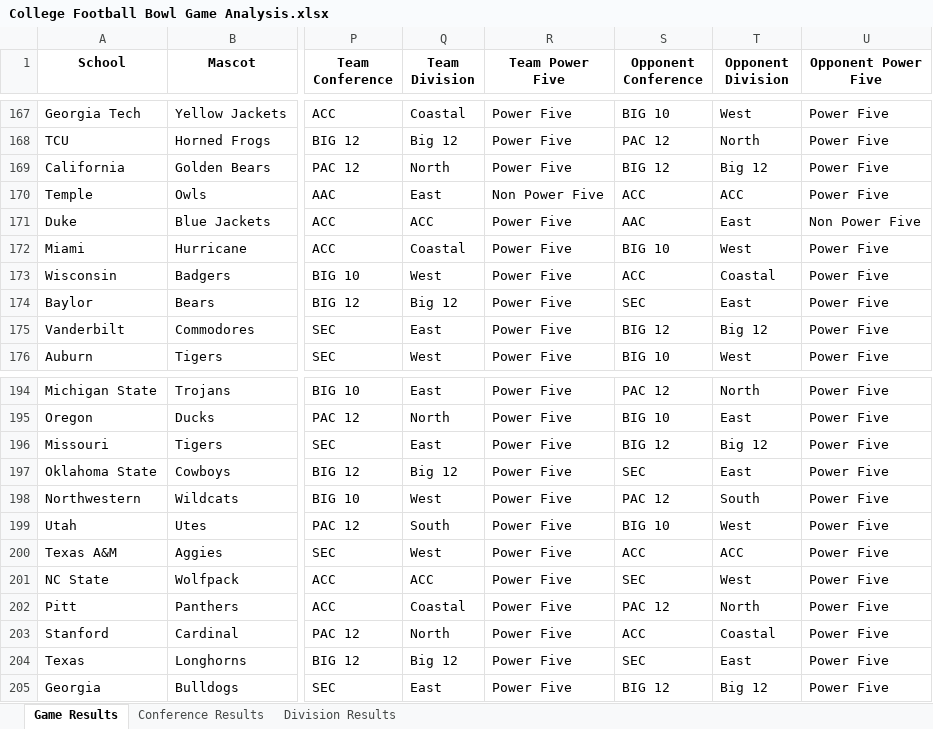
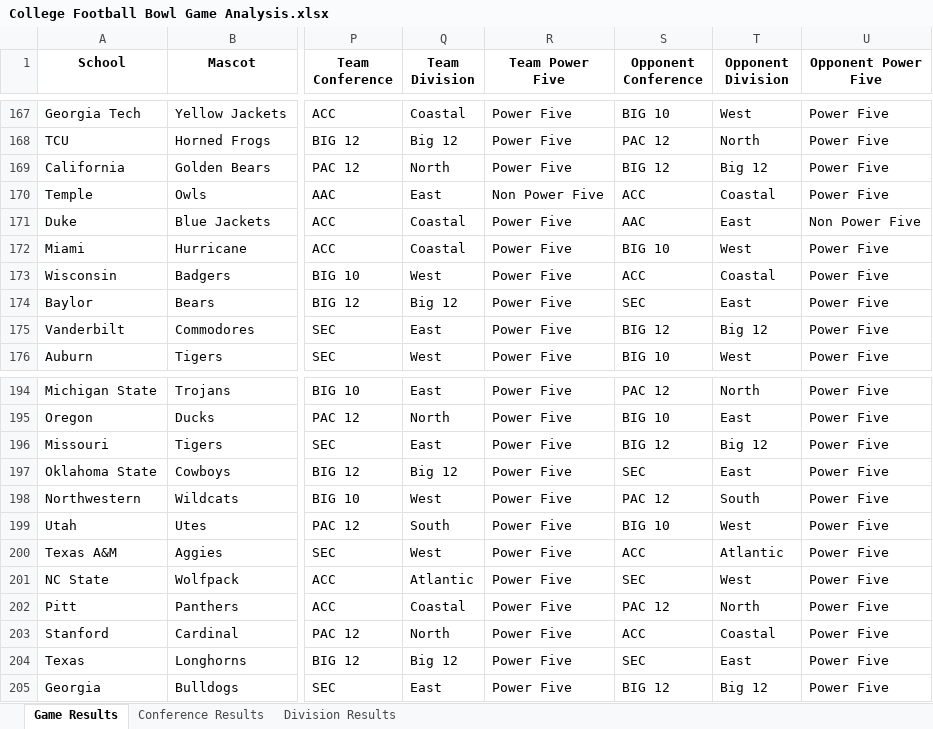
Before and after one commit to rspoonmore/CollegeFootballBowlGames, an Excel workbook: Generated Files/College Football Bowl Game Analysis.xlsx, sheet Game Results, drawn as a sheet; only a part is shown, gaps mark what is left out; values as stored, in another font and other column widths than the file's, no borders; the diff names each change by its address in the sheet, - before the commit and + after, or states it on an @@ line.

Commit message:
Finish creating Division Dashboard and add it to DashboardBuilder.py function

```diff
--- a/Generated Files/College Football Bowl Game Analysis.xlsx (sheet Game Results)
+++ b/Generated Files/College Football Bowl Game Analysis.xlsx (sheet Game Results)
-T170 (Opponent Division): ACC
+T170 (Opponent Division): Coastal
-Q171 (Team Division): ACC
+Q171 (Team Division): Coastal
-T200 (Opponent Division): ACC
+T200 (Opponent Division): Atlantic
-Q201 (Team Division): ACC
+Q201 (Team Division): Atlantic
```
Also changed, not shown: sheet Division Results, Data Files/conferences.xlsx, 5 other files.
